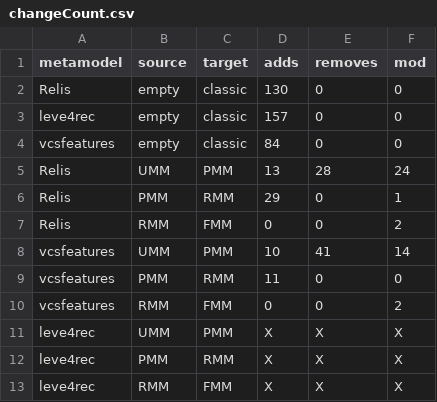
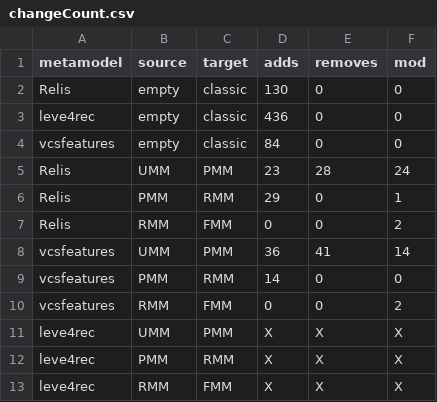
Before and after one commit to geodes-sms/Variability-Aware-Metamodeling, a CSV file: EvaluationResults/RQ1/changeCount.csv, drawn as a sheet.

```diff
--- a/EvaluationResults/RQ1/changeCount.csv
+++ b/EvaluationResults/RQ1/changeCount.csv
@@ -2,9 +2,9 @@ metamodel,source, target, adds, removes, mod
 Relis,empty, classic,130,0,0
-leve4rec,empty, classic,157,0,0
+leve4rec,empty, classic,436,0,0
 vcsfeatures,empty, classic,84,0,0
-Relis,UMM, PMM,13 ,28 ,24
+Relis,UMM, PMM,23 ,28 ,24
 Relis,PMM, RMM,29 ,0 ,1
 Relis,RMM, FMM,0 ,0 ,2
-vcsfeatures,UMM, PMM,10, 41, 14
-vcsfeatures,PMM, RMM,11, 0, 0
+vcsfeatures,UMM, PMM,36, 41, 14
+vcsfeatures,PMM, RMM,14, 0, 0
 vcsfeatures,RMM, FMM,0, 0, 2
```
Also changed, not shown: 18 other files.
